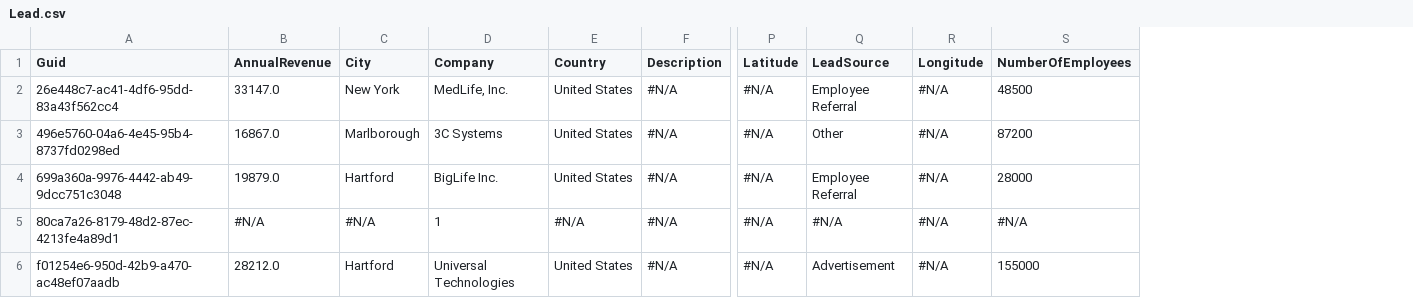
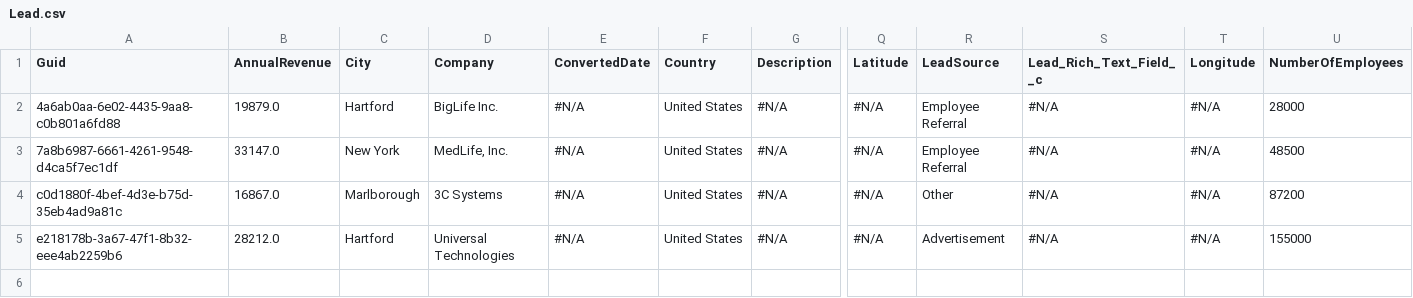
Before and after one commit to jjoannow/12.11, a CSV file: Lead.csv, drawn as a sheet; only a part is shown, gaps mark what is left out; removed rows and columns are numbered as before the commit, all else as after; rows hold the shown columns only; the diff names each change by its address in the sheet, - before the commit and + after, or states it on an @@ line.

Commit message:
Lead commit

```diff
--- a/Lead.csv
+++ b/Lead.csv
+column E (ConvertedDate), rows 3-5: all #N/A
+column S (Lead_Rich_Text_Field__c), rows 3-5: all #N/A
+row 2: 4a6ab0aa-6e02-4435-9aa8-c0b801a6fd88 | 19879.0 | Hartford | BigLife Inc. | #N/A | United States | #N/A | #N/A | Employee Referral | #N/A | #N/A | 28000
-A3 (Guid): 26e448c7-ac41-4df6-95dd-83a43f562cc4
+A3 (Guid): 7a8b6987-6661-4261-9548-d4ca5f7ec1df
-A4 (Guid): 496e5760-04a6-4e45-95b4-8737fd0298ed
+A4 (Guid): c0d1880f-4bef-4d3e-b75d-35eb4ad9a81c
-row 4: 699a360a-9976-4442-ab49-9dcc751c3048 | 19879.0 | Hartford | BigLife Inc. | United States | #N/A | #N/A | Employee Referral | #N/A | 28000
-row 5: 80ca7a26-8179-48d2-87ec-4213fe4a89d1 | #N/A | #N/A | 1 | #N/A | #N/A | #N/A | #N/A | #N/A | #N/A
-A5 (Guid): f01254e6-950d-42b9-a470-ac48ef07aadb
+A5 (Guid): e218178b-3a67-47f1-8b32-eee4ab2259b6
```
Also changed, not shown: 1 other file.
